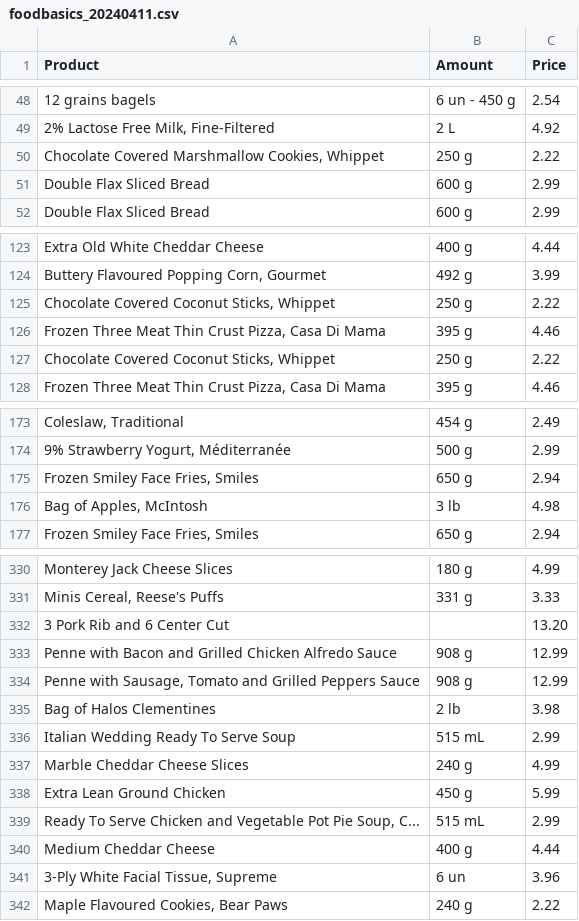
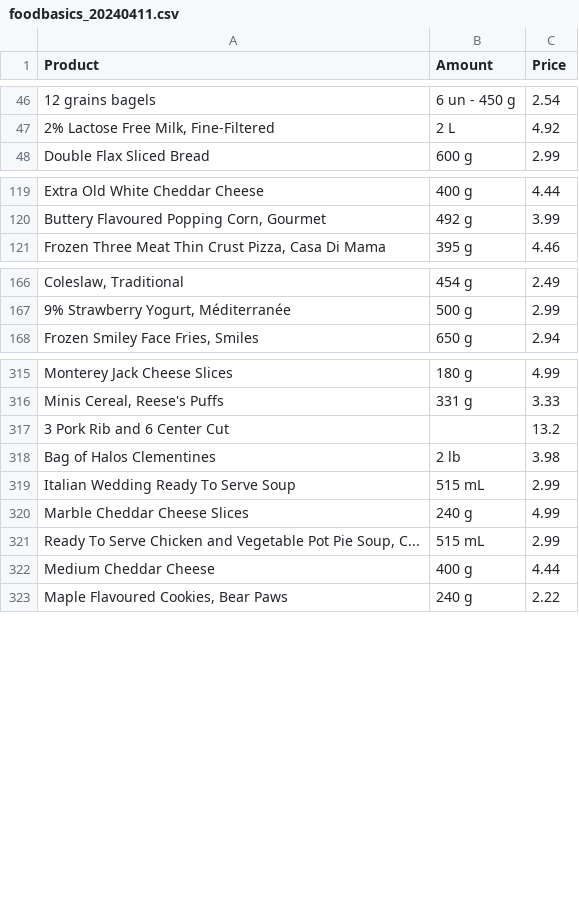
Before and after one commit to OptiDeals/OptiDeals-Data, a CSV file: data/scrapedData/foodBasics/foodbasics_20240411.csv, drawn as a sheet; only a part is shown, gaps mark what is left out; removed rows and columns are numbered as before the commit, all else as after; the diff covers the shown part only; the diff names each change by its address in the sheet, - before the commit and + after, or states it on an @@ line.

```diff
--- a/data/scrapedData/foodBasics/foodbasics_20240411.csv
+++ b/data/scrapedData/foodBasics/foodbasics_20240411.csv
-row 50: Chocolate Covered Marshmallow Cookies, Whippet | 250 g | 2.22
-row 51: Double Flax Sliced Bread | 600 g | 2.99
-row 125: Chocolate Covered Coconut Sticks, Whippet | 250 g | 2.22
-row 126: Frozen Three Meat Thin Crust Pizza, Casa Di Mama | 395 g | 4.46
-row 127: Chocolate Covered Coconut Sticks, Whippet | 250 g | 2.22
-row 175: Frozen Smiley Face Fries, Smiles | 650 g | 2.94
-row 176: Bag of Apples, McIntosh | 3 lb | 4.98
-C317 (Price): 13.20
+C317 (Price): 13.2
-row 333: Penne with Bacon and Grilled Chicken Alfredo Sauce | 908 g | 12.99
-row 334: Penne with Sausage, Tomato and Grilled Peppers Sauce | 908 g | 12.99
-row 338: Extra Lean Ground Chicken | 450 g | 5.99
-row 341: 3-Ply White Facial Tissue, Supreme | 6 un | 3.96
```
Also changed, not shown: 12 removed rows and 4 edited cells elsewhere in this file, 1 other file.
